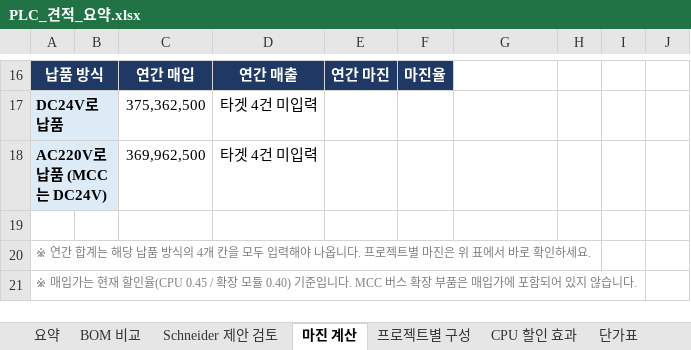
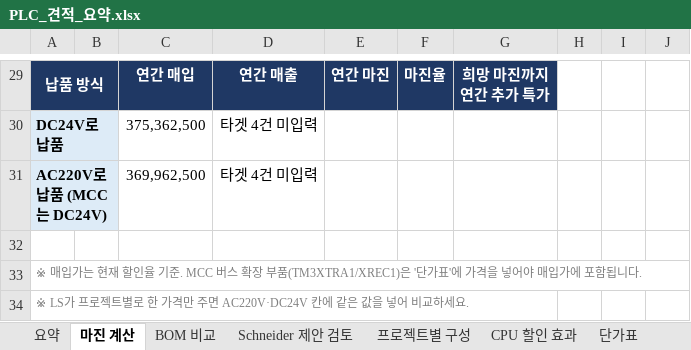
Before and after one commit to bmk3037/New-Project, an Excel workbook: PLC_견적_요약.xlsx, sheet 마진 계산, drawn as a sheet; only a part is shown, gaps mark what is left out; values as stored, in another font and other column widths than the file's, no borders; conditional formats not drawn; addresses are those after the commit; ↵ is a line break in a cell; the diff covers the shown part only; the diff names each change by its address in the sheet, - before the commit and + after, or states it on an @@ line.

```diff
--- a/PLC_견적_요약.xlsx (sheet 마진 계산)
+++ b/PLC_견적_요약.xlsx (sheet 마진 계산)
@@ sheet tab order changed: 요약 | 마진 계산 | BOM 비교 | Schneider 제안 검토 | 프로젝트별 구성 | CPU 할인 효과 | 단가표 @@
-G29: (empty)
+G29: 희망 마진까지 ↵ 연간 추가 특가
-G29 fill: none
+G29 fill: #1F3864
-A33: ※ 연간 합계는 해당 납품 방식의 4개 칸을 모두 입력해야 나옵니다. 프로젝트별 마진은 위 표에서 바로 확인하세요.
+A33: ※ 매입가는 현재 할인율 기준. MCC 버스 확장 부품(TM3XTRA1/XREC1)은 '단가표'에 가격을 넣어야 매입가에 포함됩니다.
-A34: ※ 매입가는 현재 할인율(CPU 0.45 / 확장 모듈 0.40) 기준입니다. MCC 버스 확장 부품은 매입가에 포함되어 있지 않습니다.
+A34: ※ LS가 프로젝트별로 한 가격만 주면 AC220V·DC24V 칸에 같은 값을 넣어 비교하세요.
```
Also changed, not shown: 14 added rows, 1 removed row, 20 edited cells and cell formats elsewhere in this sheet, sheet 프로젝트별 구성, sheet 요약, formulas that keep their value.
